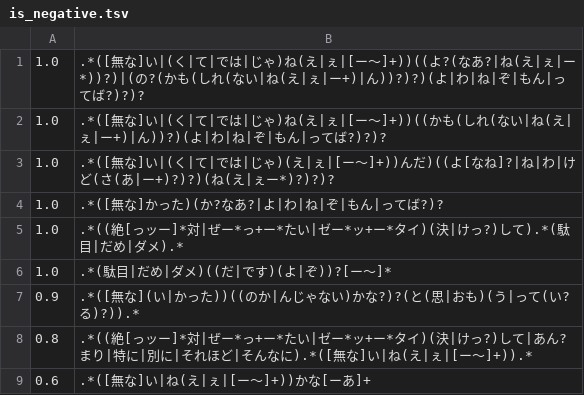
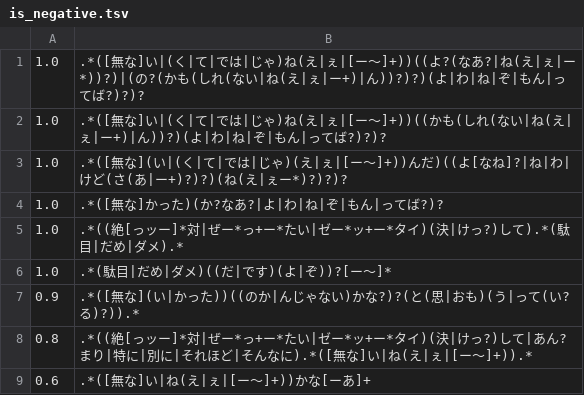
Before and after one commit to tuem/resembla, a TSV file: misc/regression/patterns/is_negative.tsv, drawn as a sheet.

Commit message:
fix invalid regex

```diff
--- a/misc/regression/patterns/is_negative.tsv
+++ b/misc/regression/patterns/is_negative.tsv
@@ -2,3 +2,3 @@
 1.0	.*([無な]い|(く|て|では|じゃ)ね(え|ぇ|[ー〜]+))((かも(しれ(ない|ね(え|ぇ|ー+)|ん))?)(よ|わ|ね|ぞ|もん|ってば?)?)?
-1.0	.*([無な]い|(く|て|では|じゃ)(え|ぇ|[ー〜]+))んだ)((よ[なね]?|ね|わ|けど(さ(あ|ー+)?)?)(ね(え|ぇー*)?)?)?
+1.0	.*([無な](い|(く|て|では|じゃ)(え|ぇ|[ー〜]+))んだ)((よ[なね]?|ね|わ|けど(さ(あ|ー+)?)?)(ね(え|ぇー*)?)?)?
 1.0	.*([無な]かった)(か?なあ?|よ|わ|ね|ぞ|もん|ってば?)?
```
